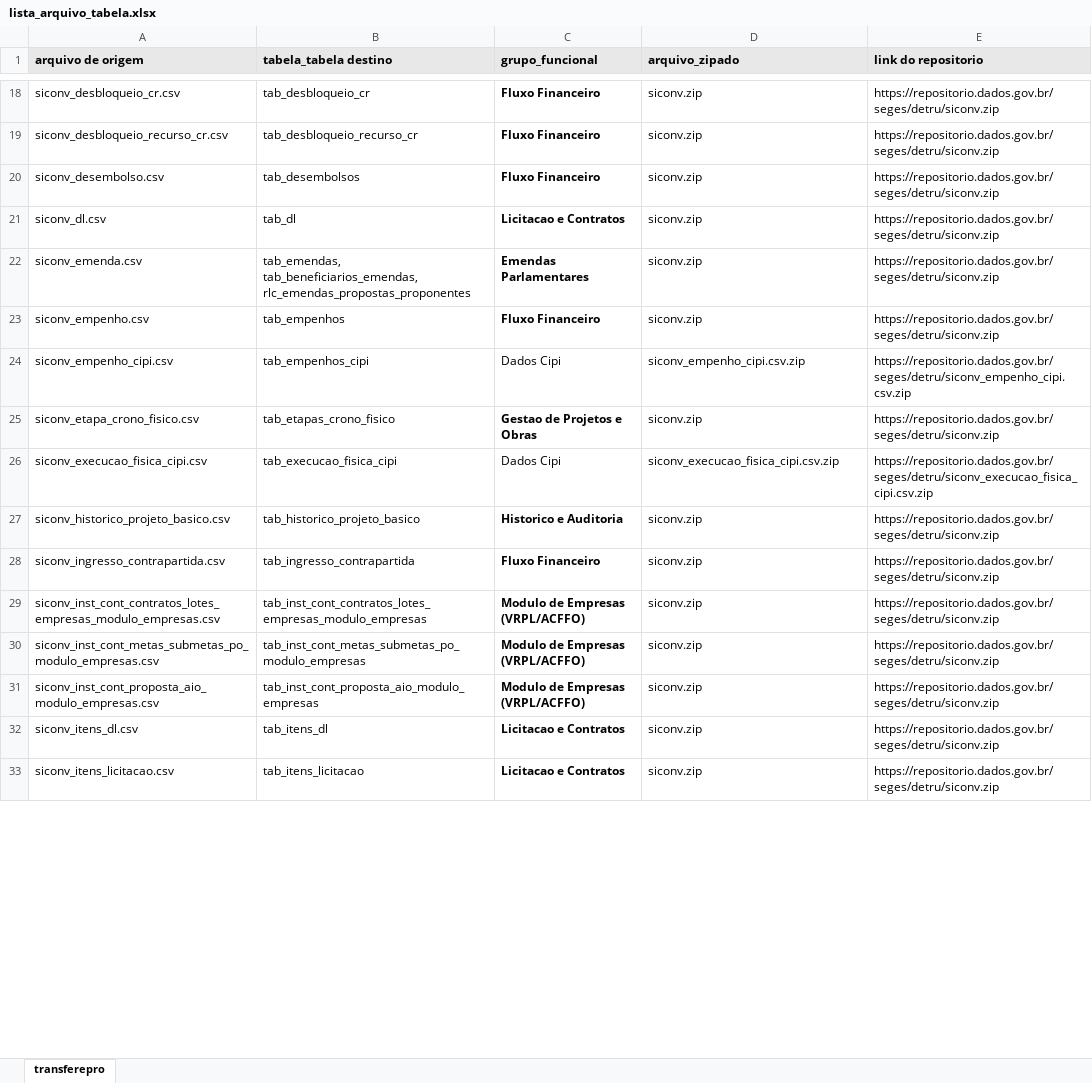
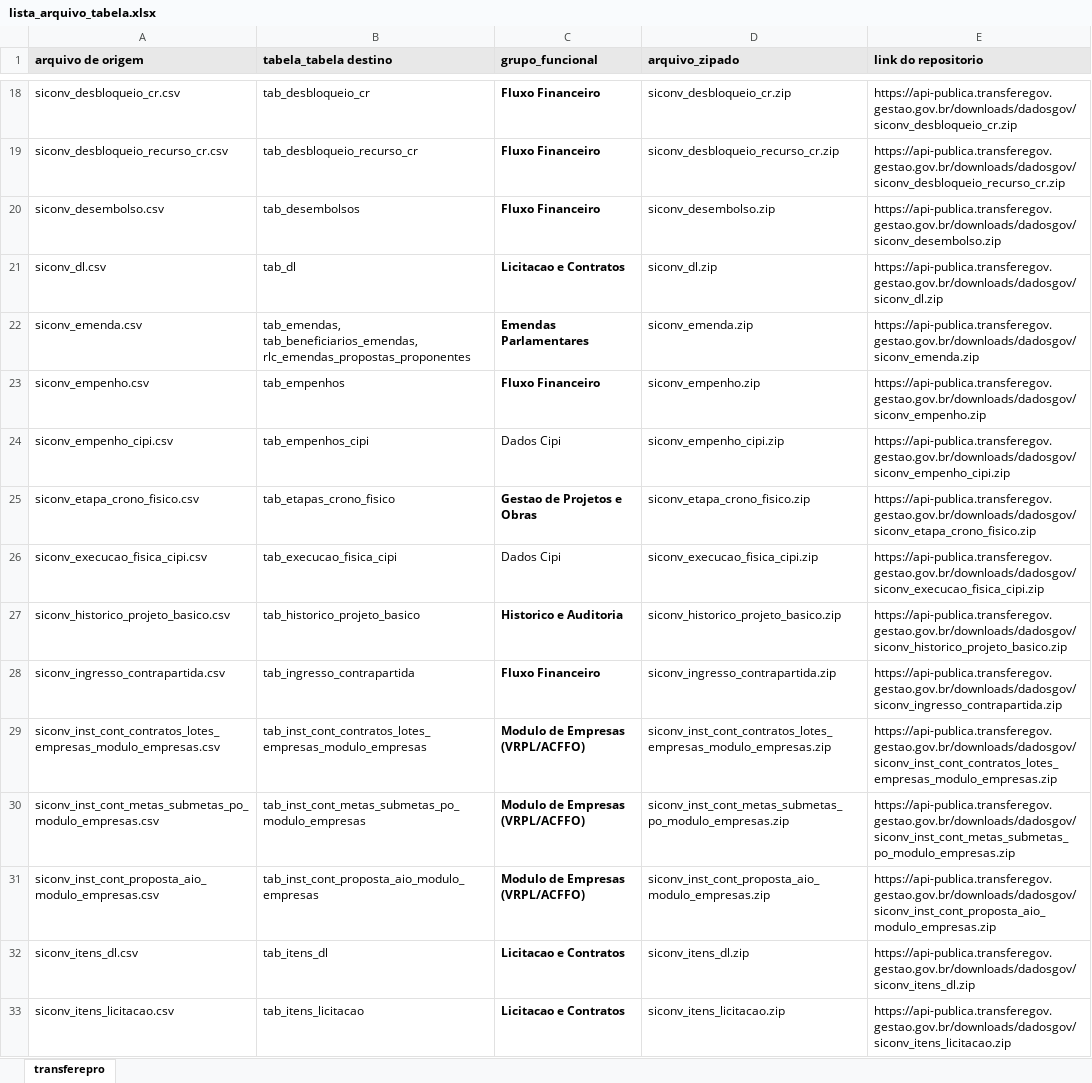
Before and after one commit to tacodph/carga_arquivos_transferegov, an Excel workbook: data/lista_arquivo_tabela.xlsx, sheet transferepro, drawn as a sheet; only a part is shown, gaps mark what is left out; values as stored, in another font and other column widths than the file's, no borders; the diff covers the shown part only; the diff names each change by its address in the sheet, - before the commit and + after, or states it on an @@ line.

Commit message:
correção da carga de dados de emendas

```diff
--- a/data/lista_arquivo_tabela.xlsx (sheet transferepro)
+++ b/data/lista_arquivo_tabela.xlsx (sheet transferepro)
-D18 (arquivo_zipado): siconv.zip
+D18 (arquivo_zipado): siconv_desbloqueio_cr.zip
-E18 (link do repositorio): https://repositorio.dados.gov.br/seges/detru/siconv.zip
+E18 (link do repositorio): https://api-publica.transferegov.gestao.gov.br/downloads/dadosgov/siconv_desbloqueio_cr.zip
-D19 (arquivo_zipado): siconv.zip
+D19 (arquivo_zipado): siconv_desbloqueio_recurso_cr.zip
-E19 (link do repositorio): https://repositorio.dados.gov.br/seges/detru/siconv.zip
+E19 (link do repositorio): https://api-publica.transferegov.gestao.gov.br/downloads/dadosgov/siconv_desbloqueio_recurso_cr.zip
-D20 (arquivo_zipado): siconv.zip
+D20 (arquivo_zipado): siconv_desembolso.zip
-E20 (link do repositorio): https://repositorio.dados.gov.br/seges/detru/siconv.zip
+E20 (link do repositorio): https://api-publica.transferegov.gestao.gov.br/downloads/dadosgov/siconv_desembolso.zip
-D21 (arquivo_zipado): siconv.zip
+D21 (arquivo_zipado): siconv_dl.zip
-E21 (link do repositorio): https://repositorio.dados.gov.br/seges/detru/siconv.zip
+E21 (link do repositorio): https://api-publica.transferegov.gestao.gov.br/downloads/dadosgov/siconv_dl.zip
-D22 (arquivo_zipado): siconv.zip
+D22 (arquivo_zipado): siconv_emenda.zip
-E22 (link do repositorio): https://repositorio.dados.gov.br/seges/detru/siconv.zip
+E22 (link do repositorio): https://api-publica.transferegov.gestao.gov.br/downloads/dadosgov/siconv_emenda.zip
-D23 (arquivo_zipado): siconv.zip
+D23 (arquivo_zipado): siconv_empenho.zip
-E23 (link do repositorio): https://repositorio.dados.gov.br/seges/detru/siconv.zip
+E23 (link do repositorio): https://api-publica.transferegov.gestao.gov.br/downloads/dadosgov/siconv_empenho.zip
-D24 (arquivo_zipado): siconv_empenho_cipi.csv.zip
+D24 (arquivo_zipado): siconv_empenho_cipi.zip
-E24 (link do repositorio): https://repositorio.dados.gov.br/seges/detru/siconv_empenho_cipi.csv.zip
+E24 (link do repositorio): https://api-publica.transferegov.gestao.gov.br/downloads/dadosgov/siconv_empenho_cipi.zip
-D25 (arquivo_zipado): siconv.zip
+D25 (arquivo_zipado): siconv_etapa_crono_fisico.zip
-E25 (link do repositorio): https://repositorio.dados.gov.br/seges/detru/siconv.zip
+E25 (link do repositorio): https://api-publica.transferegov.gestao.gov.br/downloads/dadosgov/siconv_etapa_crono_fisico.zip
-D26 (arquivo_zipado): siconv_execucao_fisica_cipi.csv.zip
+D26 (arquivo_zipado): siconv_execucao_fisica_cipi.zip
-E26 (link do repositorio): https://repositorio.dados.gov.br/seges/detru/siconv_execucao_fisica_cipi.csv.zip
+E26 (link do repositorio): https://api-publica.transferegov.gestao.gov.br/downloads/dadosgov/siconv_execucao_fisica_cipi.zip
-D27 (arquivo_zipado): siconv.zip
+D27 (arquivo_zipado): siconv_historico_projeto_basico.zip
-E27 (link do repositorio): https://repositorio.dados.gov.br/seges/detru/siconv.zip
+E27 (link do repositorio): https://api-publica.transferegov.gestao.gov.br/downloads/dadosgov/siconv_historico_projeto_basico.zip
-D28 (arquivo_zipado): siconv.zip
+D28 (arquivo_zipado): siconv_ingresso_contrapartida.zip
-E28 (link do repositorio): https://repositorio.dados.gov.br/seges/detru/siconv.zip
+E28 (link do repositorio): https://api-publica.transferegov.gestao.gov.br/downloads/dadosgov/siconv_ingresso_contrapartida.zip
-D29 (arquivo_zipado): siconv.zip
+D29 (arquivo_zipado): siconv_inst_cont_contratos_lotes_empresas_modulo_empresas.zip
-E29 (link do repositorio): https://repositorio.dados.gov.br/seges/detru/siconv.zip
+E29 (link do repositorio): https://api-publica.transferegov.gestao.gov.br/downloads/dadosgov/siconv_inst_cont_contratos_lotes_empresas_modulo_empresas.zip
-D30 (arquivo_zipado): siconv.zip
+D30 (arquivo_zipado): siconv_inst_cont_metas_submetas_po_modulo_empresas.zip
-E30 (link do repositorio): https://repositorio.dados.gov.br/seges/detru/siconv.zip
+E30 (link do repositorio): https://api-publica.transferegov.gestao.gov.br/downloads/dadosgov/siconv_inst_cont_metas_submetas_po_modulo_empresas.zip
-D31 (arquivo_zipado): siconv.zip
+D31 (arquivo_zipado): siconv_inst_cont_proposta_aio_modulo_empresas.zip
-E31 (link do repositorio): https://repositorio.dados.gov.br/seges/detru/siconv.zip
+E31 (link do repositorio): https://api-publica.transferegov.gestao.gov.br/downloads/dadosgov/siconv_inst_cont_proposta_aio_modulo_empresas.zip
-D32 (arquivo_zipado): siconv.zip
+D32 (arquivo_zipado): siconv_itens_dl.zip
-E32 (link do repositorio): https://repositorio.dados.gov.br/seges/detru/siconv.zip
+E32 (link do repositorio): https://api-publica.transferegov.gestao.gov.br/downloads/dadosgov/siconv_itens_dl.zip
-D33 (arquivo_zipado): siconv.zip
+D33 (arquivo_zipado): siconv_itens_licitacao.zip
-E33 (link do repositorio): https://repositorio.dados.gov.br/seges/detru/siconv.zip
+E33 (link do repositorio): https://api-publica.transferegov.gestao.gov.br/downloads/dadosgov/siconv_itens_licitacao.zip
```
Also changed, not shown: 91 edited cells elsewhere in this sheet, 14 other files.
